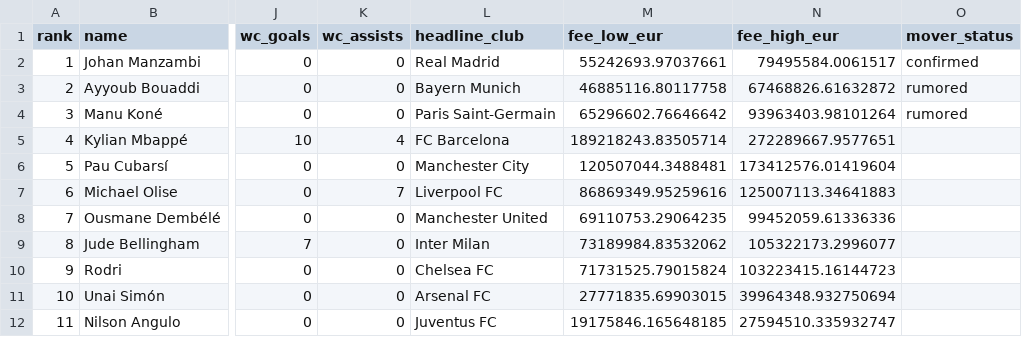
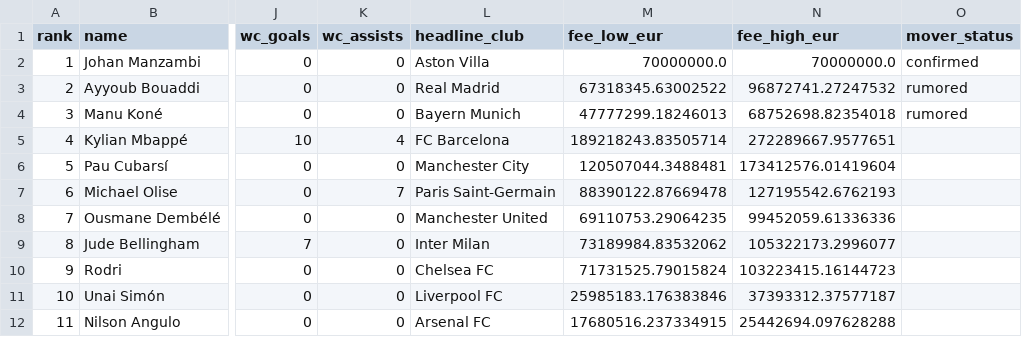
Before and after one commit to gwYun/azz3, a CSV file: wcstars/outputs/breakout_rankings.csv, drawn as a sheet; only a part is shown, gaps mark what is left out; the diff names each change by its address in the sheet, - before the commit and + after, or states it on an @@ line.

```diff
--- a/wcstars/outputs/breakout_rankings.csv
+++ b/wcstars/outputs/breakout_rankings.csv
-L2 (headline_club): Real Madrid
+L2 (headline_club): Aston Villa
-M2 (fee_low_eur): 55242693.97037661
+M2 (fee_low_eur): 70000000.0
-N2 (fee_high_eur): 79495584.0061517
+N2 (fee_high_eur): 70000000.0
-L3 (headline_club): Bayern Munich
+L3 (headline_club): Real Madrid
-M3 (fee_low_eur): 46885116.80117758
+M3 (fee_low_eur): 67318345.63002522
-N3 (fee_high_eur): 67468826.61632872
+N3 (fee_high_eur): 96872741.27247532
-L4 (headline_club): Paris Saint-Germain
+L4 (headline_club): Bayern Munich
-M4 (fee_low_eur): 65296602.76646642
+M4 (fee_low_eur): 47777299.18246013
-N4 (fee_high_eur): 93963403.98101264
+N4 (fee_high_eur): 68752698.82354018
-L7 (headline_club): Liverpool FC
+L7 (headline_club): Paris Saint-Germain
-M7 (fee_low_eur): 86869349.95259616
+M7 (fee_low_eur): 88390122.87669478
-N7 (fee_high_eur): 125007113.34641883
+N7 (fee_high_eur): 127195542.6762193
-L11 (headline_club): Arsenal FC
+L11 (headline_club): Liverpool FC
-M11 (fee_low_eur): 27771835.69903015
+M11 (fee_low_eur): 25985183.176383846
-N11 (fee_high_eur): 39964348.932750694
+N11 (fee_high_eur): 37393312.37577187
-L12 (headline_club): Juventus FC
+L12 (headline_club): Arsenal FC
-M12 (fee_low_eur): 19175846.165648185
+M12 (fee_low_eur): 17680516.237334915
-N12 (fee_high_eur): 27594510.335932747
+N12 (fee_high_eur): 25442694.097628288
```
Also changed, not shown: 8 other files.
